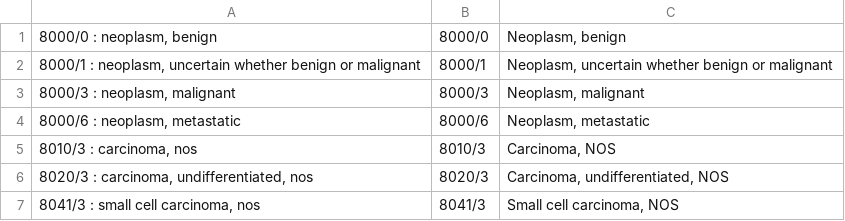
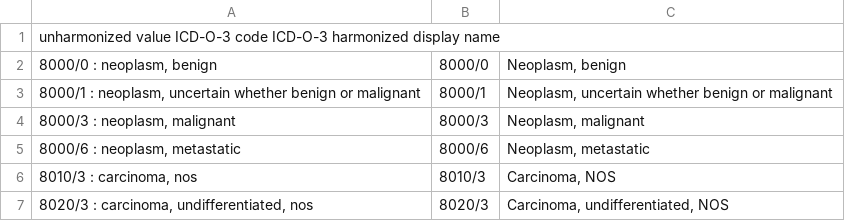
Before and after one commit to CancerDataAggregator/harmonization_reference, a TSV file: value_maps_by_concept/disease.tsv, drawn as a sheet; only a part is shown; the shorter side is filled out with more unchanged rows.

Commit message:
Update disease.tsv

```diff
--- a/value_maps_by_concept/disease.tsv
+++ b/value_maps_by_concept/disease.tsv
@@ -1 +1,2 @@
+unharmonized value  ICD-O-3 code  ICD-O-3 harmonized display name
 8000/0 : neoplasm, benign	8000/0	Neoplasm, benign
```
